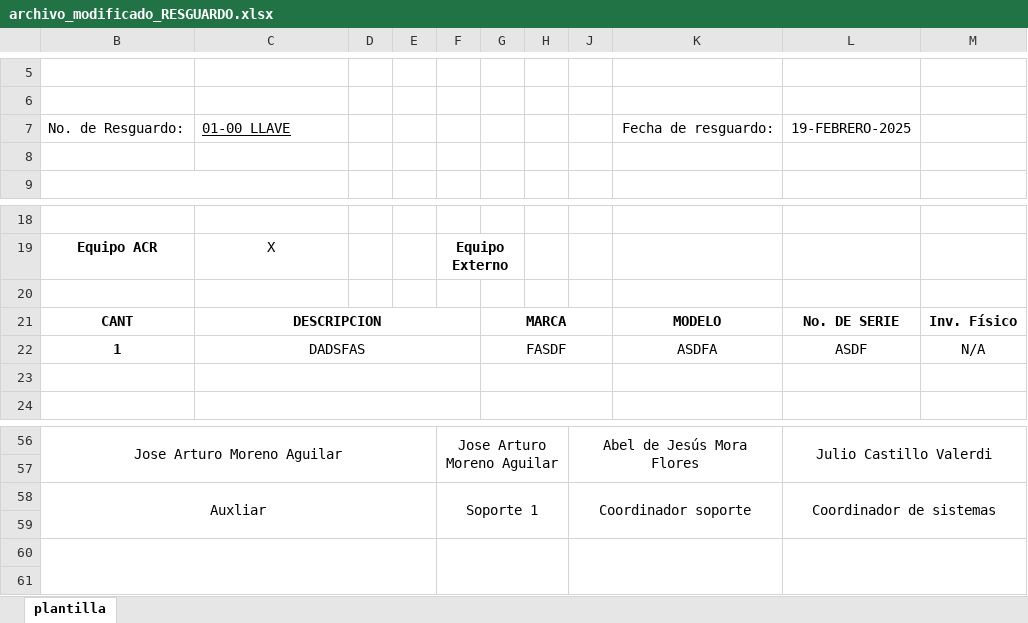
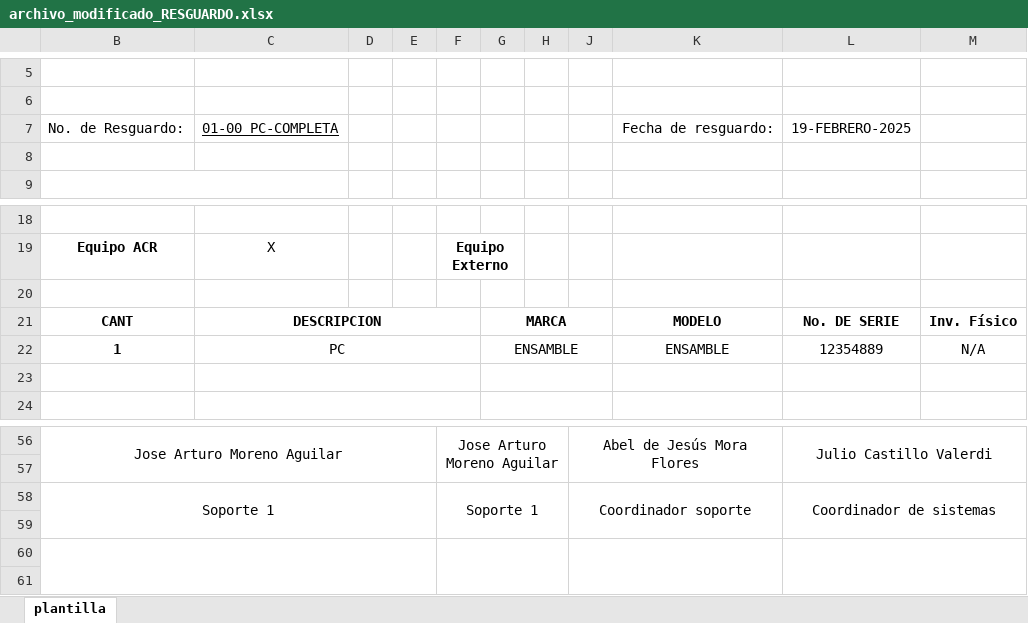
Before and after one commit to arturo-moreno129/acrivera-sis, an Excel workbook: imagenes_guardadas/archivo_modificado_RESGUARDO.xlsx, sheet plantilla, drawn as a sheet; only a part is shown, gaps mark what is left out; values as stored, in another font and other column widths than the file's, no borders; charts and pictures not drawn; the diff names each change by its address in the sheet, - before the commit and + after, or states it on an @@ line.

```diff
--- a/imagenes_guardadas/archivo_modificado_RESGUARDO.xlsx (sheet plantilla)
+++ b/imagenes_guardadas/archivo_modificado_RESGUARDO.xlsx (sheet plantilla)
-C7: 01-00 LLAVE
+C7: 01-00 PC-COMPLETA
-C22: DADSFAS
+C22: PC
-G22: FASDF
+G22: ENSAMBLE
-K22: ASDFA
+K22: ENSAMBLE
-L22: ASDF
+L22: 12354889
-B58: Auxliar
+B58: Soporte 1
```
Also changed, not shown: 4 other files.
